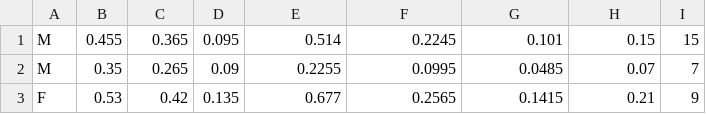
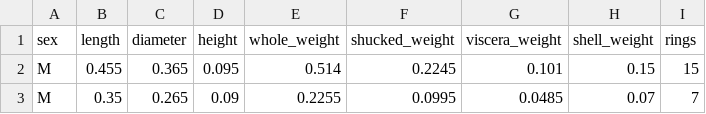
Before and after one commit to dmachlanski/ncrm-causality-2021, a CSV file: labs/day_1/data/abalone.csv, drawn as a sheet; only a part is shown; the shorter side is filled out with more unchanged rows; the diff names each change by its address in the sheet, - before the commit and + after, or states it on an @@ line.

Commit message:
Add column names to CSV data files.

```diff
--- a/labs/day_1/data/abalone.csv
+++ b/labs/day_1/data/abalone.csv
+row 1: sex | length | diameter | height | whole_weight | shucked_weight | viscera_weight | shell_weight | rings
```
Also changed, not shown: labs/day_1/data/housing.csv, labs/day_1/data/pima-indians-diabetes.csv.
